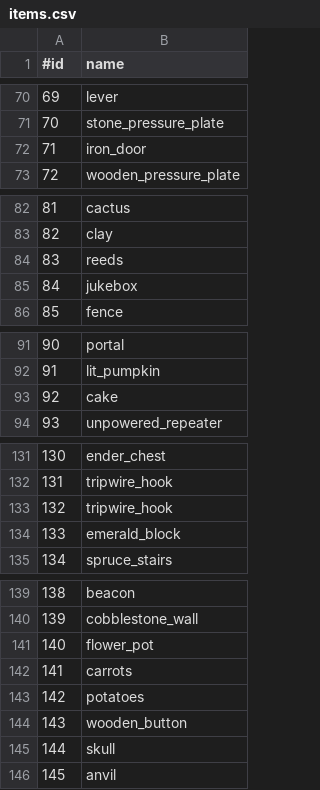
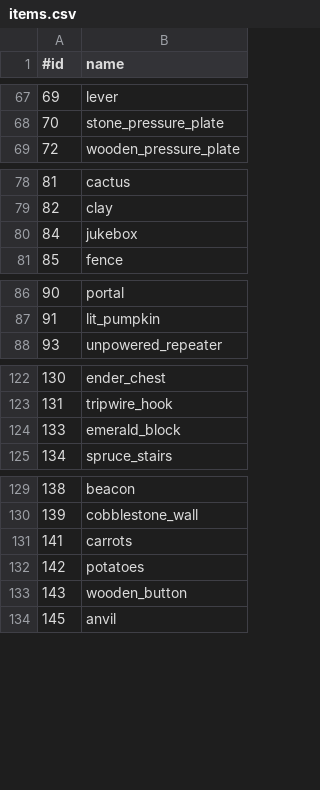
Before and after one commit to MyPetORG/MyPet, a CSV file: src/main/resources/items.csv, drawn as a sheet; only a part is shown, gaps mark what is left out; the diff covers the shown part only.

```diff
--- a/src/main/resources/items.csv
+++ b/src/main/resources/items.csv
@@ -71,3 +68,2 @@
 70,stone_pressure_plate
-71,iron_door
 72,wooden_pressure_plate
@@ -83,3 +79,2 @@
 82,clay
-83,reeds
 84,jukebox
@@ -92,3 +87,2 @@
 91,lit_pumpkin
-92,cake
 93,unpowered_repeater
@@ -132,3 +123,2 @@
 131,tripwire_hook
-132,tripwire_hook
 133,emerald_block
@@ -140,3 +130,2 @@
 139,cobblestone_wall
-140,flower_pot
 141,carrots
@@ -144,3 +133,2 @@
 143,wooden_button
-144,skull
 145,anvil
```
Also changed, not shown: 11 removed rows elsewhere in this file, 1 other file.
